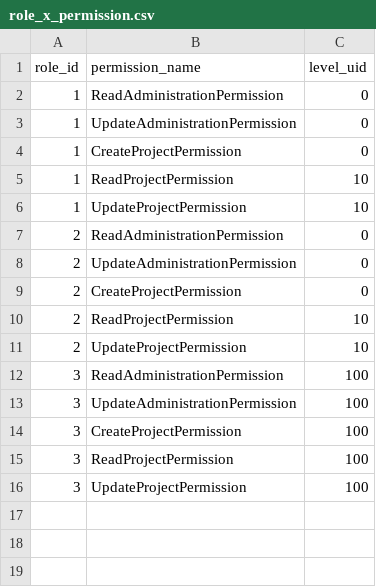
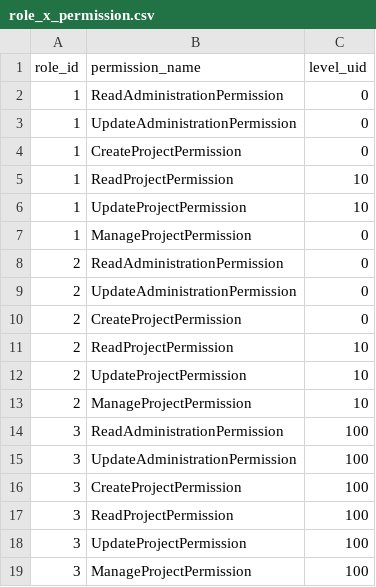
Before and after one commit to mddorfli/leslie, a CSV file: db/changelogs/001/data/dev/role_x_permission.csv, drawn as a sheet; the diff names each change by its address in the sheet, - before the commit and + after, or states it on an @@ line.

Commit message:
Implemented permission system

```diff
--- a/db/changelogs/001/data/dev/role_x_permission.csv
+++ b/db/changelogs/001/data/dev/role_x_permission.csv
+row 7: 1 | ManageProjectPermission | 0
+row 13: 2 | ManageProjectPermission | 10
+row 19: 3 | ManageProjectPermission | 100
```
Also changed, not shown: 37 other files.
